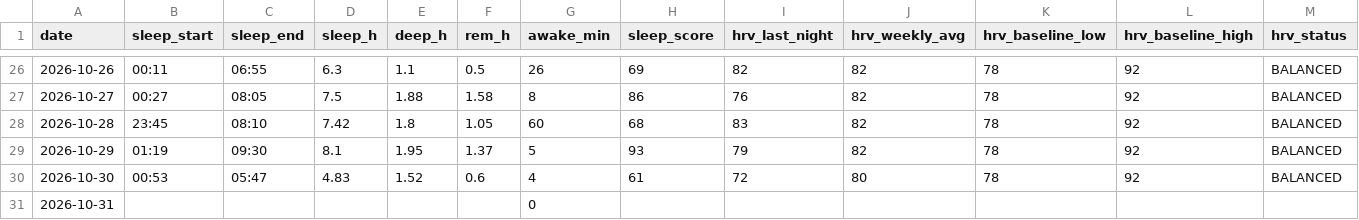
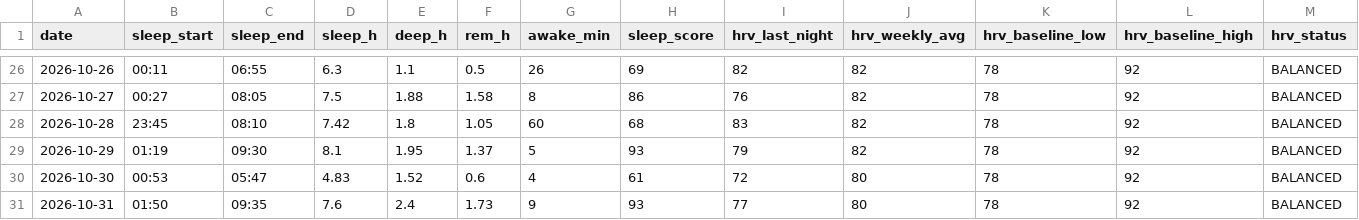
Before and after one commit to oyvindar/garmin-wellness, a CSV file: data/daily.csv, drawn as a sheet; only a part is shown, gaps mark what is left out; the diff covers the shown part only; the diff names each change by its address in the sheet, - before the commit and + after, or states it on an @@ line.

Commit message:
Garmin data 2026-10-31

```diff
--- a/data/daily.csv
+++ b/data/daily.csv
-B31 (sleep_start): (empty)
+B31 (sleep_start): 01:50
-C31 (sleep_end): (empty)
+C31 (sleep_end): 09:35
-D31 (sleep_h): (empty)
+D31 (sleep_h): 7.6
-E31 (deep_h): (empty)
+E31 (deep_h): 2.4
-F31 (rem_h): (empty)
+F31 (rem_h): 1.73
-G31 (awake_min): 0
+G31 (awake_min): 9
-H31 (sleep_score): (empty)
+H31 (sleep_score): 93
-I31 (hrv_last_night): (empty)
+I31 (hrv_last_night): 77
-J31 (hrv_weekly_avg): (empty)
+J31 (hrv_weekly_avg): 80
-K31 (hrv_baseline_low): (empty)
+K31 (hrv_baseline_low): 78
-L31 (hrv_baseline_high): (empty)
+L31 (hrv_baseline_high): 92
-M31 (hrv_status): (empty)
+M31 (hrv_status): BALANCED
```
Also changed, not shown: 10 edited cells elsewhere in this file, 5 other files.
